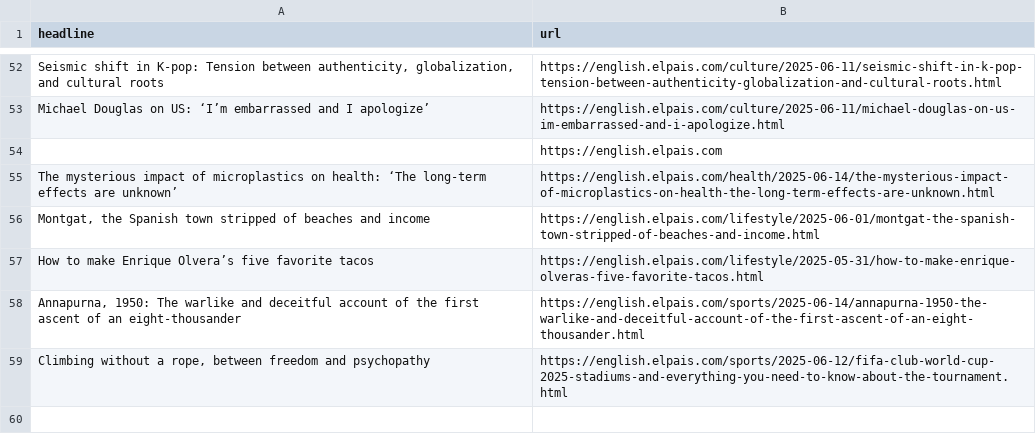
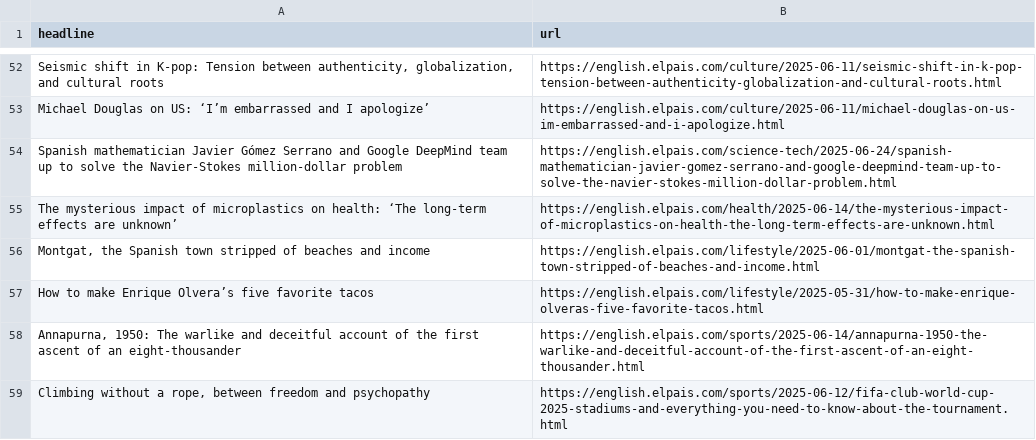
Before and after one commit to Filipe-Teles/el-pais-autoscraper, a CSV file: headlines.csv, drawn as a sheet; only a part is shown, gaps mark what is left out; removed rows and columns are numbered as before the commit, all else as after; the diff names each change by its address in the sheet, - before the commit and + after, or states it on an @@ line.

```diff
--- a/headlines.csv
+++ b/headlines.csv
-row 54:  | https://english.elpais.com
+row 54: Spanish mathematician Javier Gómez Serrano and Google DeepMind team up to solve the Navier-Stokes million-dollar problem | https://english.elpais.com/science-tech/2025-06-24/spanish-mathematician-javier-gomez-serrano-and-google-deepmind-team-up-to-solve-the-navier-stokes-million-dollar-problem.html
```
